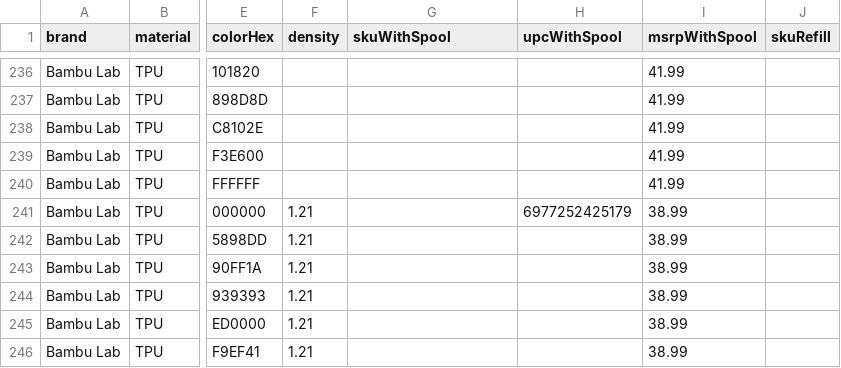
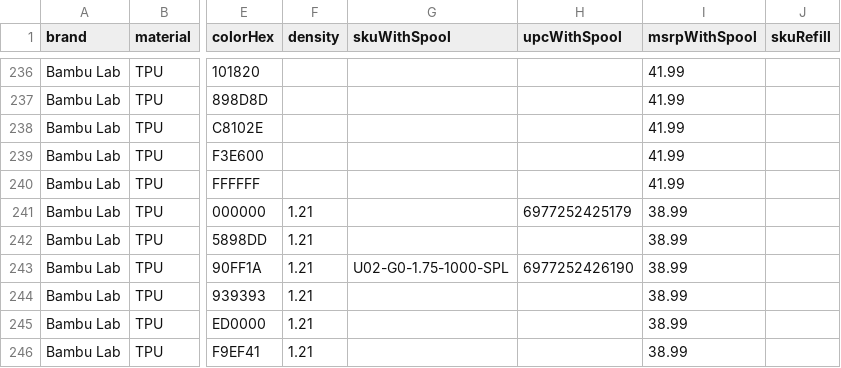
Before and after one commit to extrudix/extrudix_catalogs, a CSV file: catalog_filaments.csv, drawn as a sheet; only a part is shown, gaps mark what is left out; the diff names each change by its address in the sheet, - before the commit and + after, or states it on an @@ line.

```diff
--- a/catalog_filaments.csv
+++ b/catalog_filaments.csv
-G243 (skuWithSpool): (empty)
+G243 (skuWithSpool): U02-G0-1.75-1000-SPL
-H243 (upcWithSpool): (empty)
+H243 (upcWithSpool): 6977252426190
```
Also changed, not shown: catalog_parts.csv, 2 other files.
